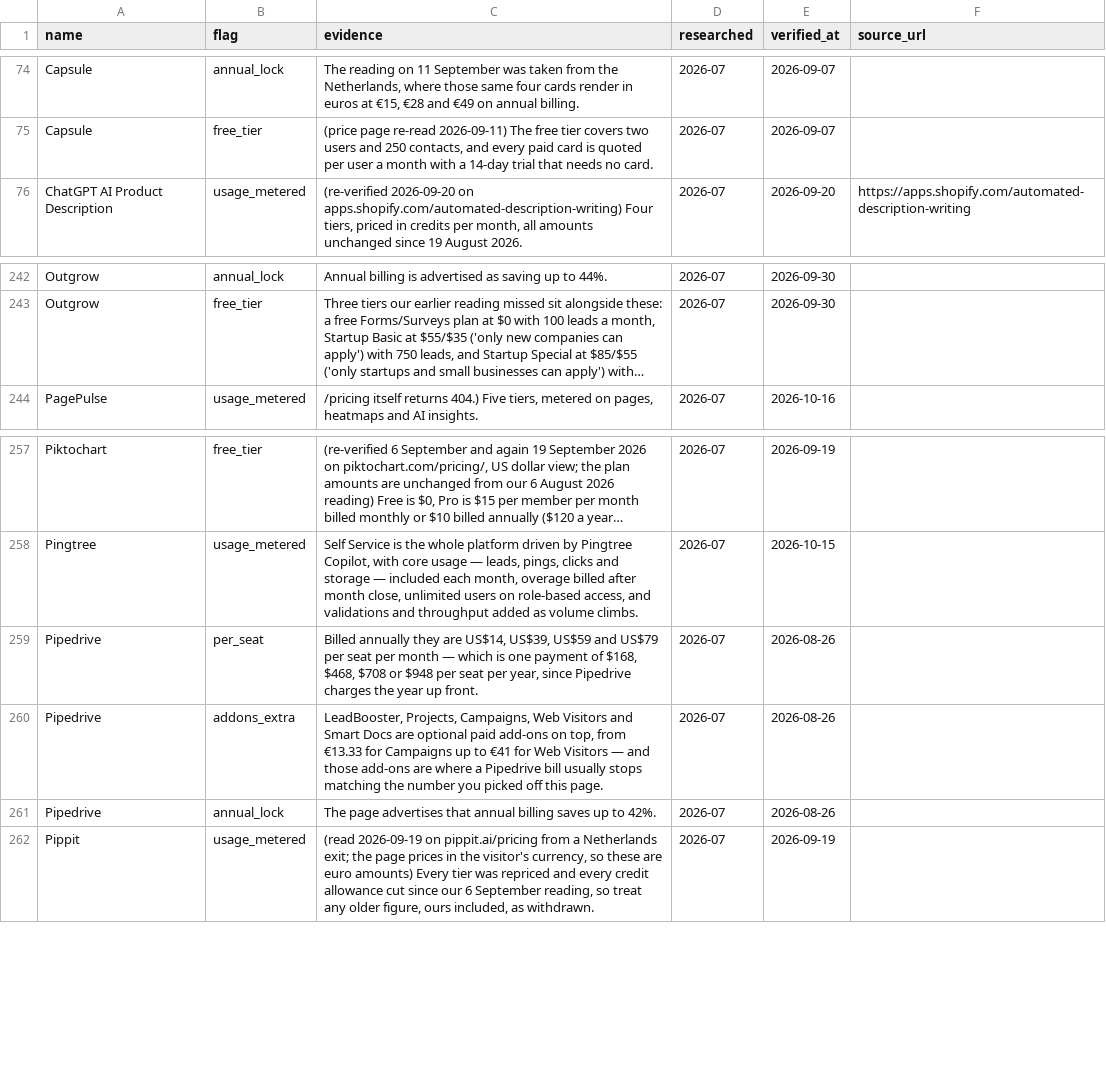
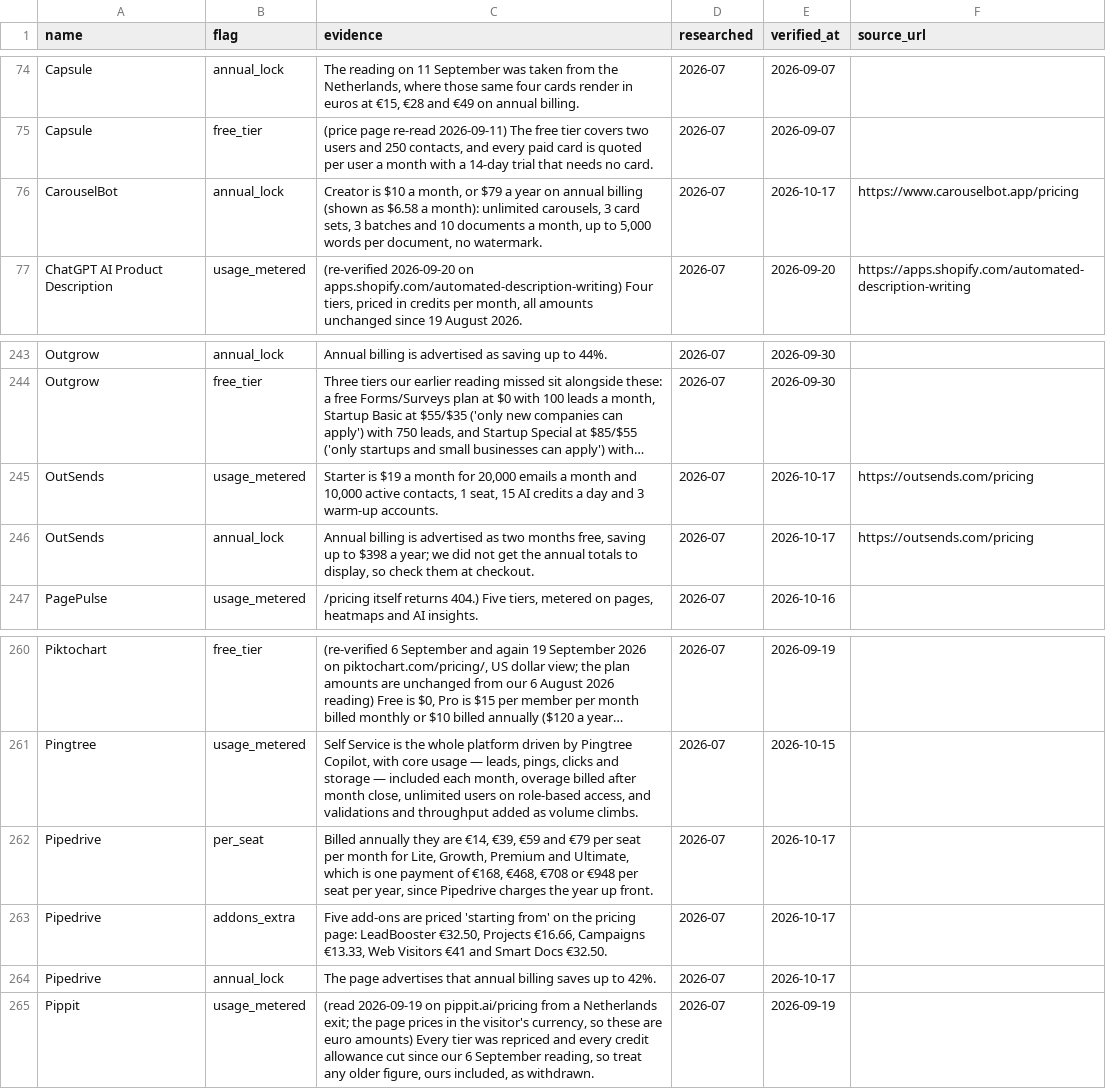
Before and after one commit to NewBegin-gif/marketingandsalessoftware, a CSV file: data/mss-flags.csv, drawn as a sheet; only a part is shown, gaps mark what is left out; long unchanged cells end in …; addresses are those after the commit; the diff names each change by its address in the sheet, - before the commit and + after, or states it on an @@ line.

```diff
--- a/data/mss-flags.csv
+++ b/data/mss-flags.csv
+row 76: CarouselBot | annual_lock | Creator is $10 a month, or $79 a year on annual billing (shown as $6.58 a month): unlimited carousels, 3 card sets, 3 batches and 10 documents a month, up to 5,000 words per document, no watermark. | 2026-07 | 2026-10-17 | https://www.carouselbot.app/pricing
+row 245: OutSends | usage_metered | Starter is $19 a month for 20,000 emails a month and 10,000 active contacts, 1 seat, 15 AI credits a day and 3 warm-up accounts. | 2026-07 | 2026-10-17 | https://outsends.com/pricing
+row 246: OutSends | annual_lock | Annual billing is advertised as two months free, saving up to $398 a year; we did not get the annual totals to display, so check them at checkout. | 2026-07 | 2026-10-17 | https://outsends.com/pricing
-C262 (evidence): …they are US$14, US$39, US$59 and US$79 per seat per month — which is one payment of $168, $468, $708 or $948 per seat…
+C262 (evidence): …they are €14, €39, €59 and €79 per seat per month for Lite, Growth, Premium and Ultimate, which is one payment of €168, €468, €708 or €948 per seat…
-E262:E264 (verified_at): 2026-08-26
+E262:E264 (verified_at): 2026-10-17
-C263 (evidence): LeadBooster, Projects, Campaigns, Web Visitors and Smart Docs are optional paid add-ons on top, from €13.33 for Campaigns up to €41 for Web Visitors — and those add-ons are where a Pipedrive bill usually stops matching the number you picked off this page.
+C263 (evidence): Five add-ons are priced 'starting from' on the pricing page: LeadBooster €32.50, Projects €16.66, Campaigns €13.33, Web Visitors €41 and Smart Docs €32.50.
```
Also changed, not shown: data/mss-tools.csv, 8 other files.
